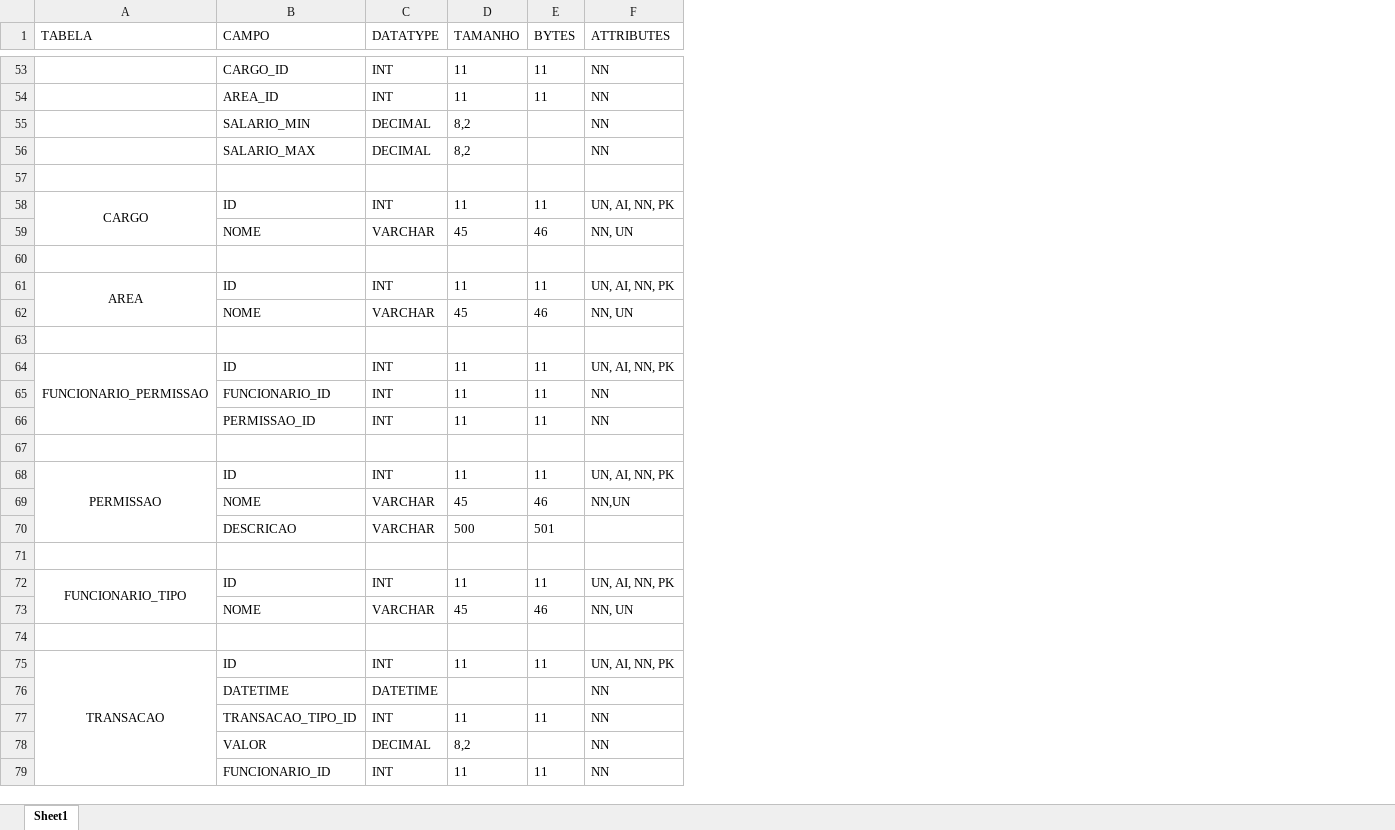
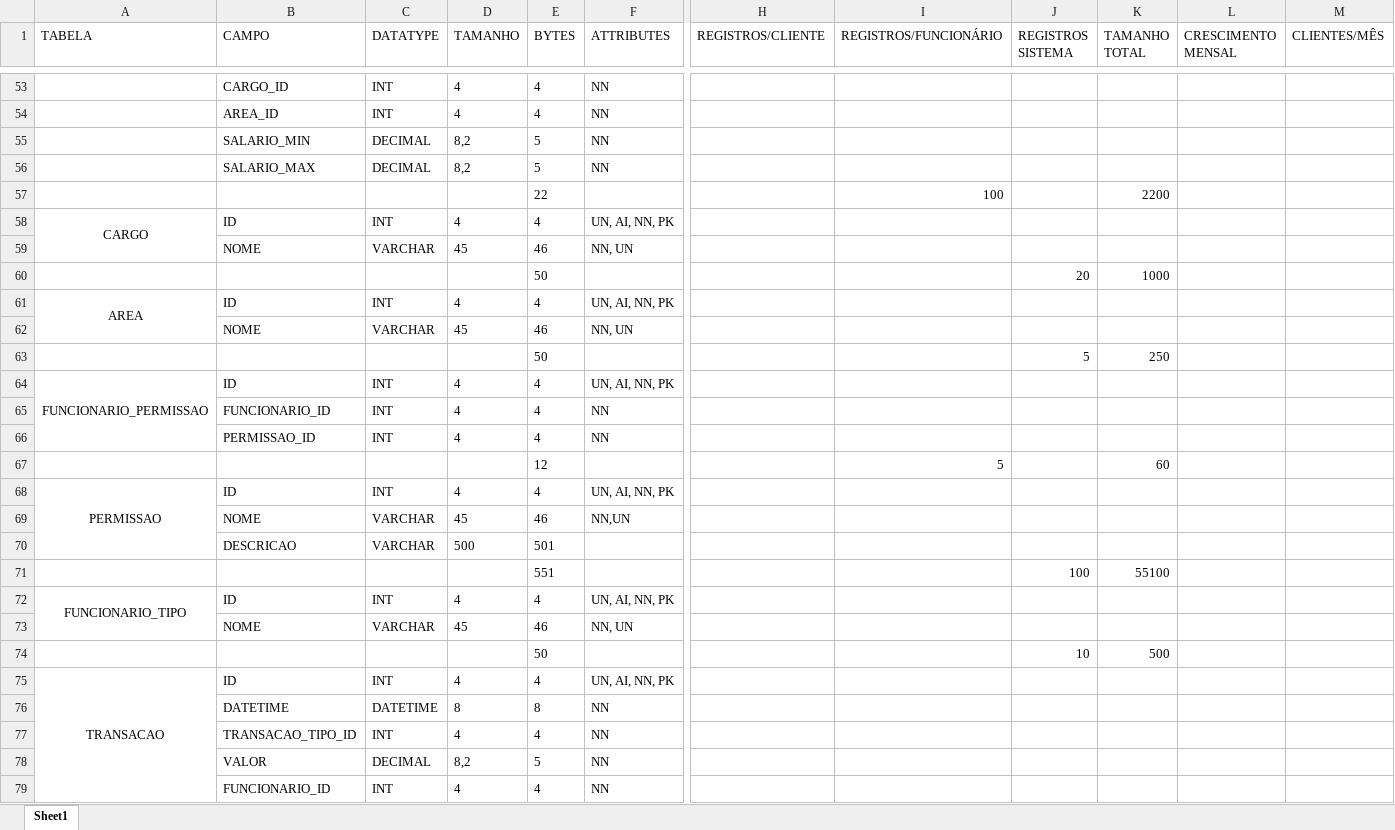
Before and after one commit to gabriel-nori/WGDB, an Excel workbook: WGDB_Logic_Model.xlsx, sheet Sheet1, drawn as a sheet; only a part is shown, gaps mark what is left out; values as stored, in another font and other column widths than the file's, no borders; charts and pictures not drawn; rows hold the shown columns only; the diff covers the shown part only; the diff names each change by its address in the sheet, - before the commit and + after, or states it on an @@ line.

```diff
--- a/WGDB_Logic_Model.xlsx (sheet Sheet1)
+++ b/WGDB_Logic_Model.xlsx (sheet Sheet1)
+column H (REGISTROS/CLIENTE), empty
+column I (REGISTROS/FUNCIONÁRIO), rows 57-67: 100 |  |  |  |  |  |  |  |  |  | 5
+column J (REGISTROS SISTEMA), rows 60-74: 20 |  |  | 5 |  |  |  |  |  |  |  | 100 |  |  | 10
+column K (TAMANHO TOTAL), rows 57-74: 2200 |  |  | 1000 |  |  | 250 |  |  |  | 60 |  |  |  | 55100 |  |  | 500
+column L (CRESCIMENTO MENSAL), empty
+column M (CLIENTES/MÊS), empty
-D53:D54 (TAMANHO): 11
+D53:D54 (TAMANHO): 4
-E53:E54 (BYTES): 11
+E53:E54 (BYTES): 4
-E55:E56 (BYTES): (empty)
+E55:E56 (BYTES): 5
-row 57: (empty)
+row 57:  |  |  |  | 22 |  |  | 100 |  | 2200
-D58 (TAMANHO): 11
+D58 (TAMANHO): 4
-E58 (BYTES): 11
+E58 (BYTES): 4
-row 60: (empty)
+row 60:  |  |  |  | 50 |  |  |  | 20 | 1000
-D61 (TAMANHO): 11
+D61 (TAMANHO): 4
-E61 (BYTES): 11
+E61 (BYTES): 4
-row 63: (empty)
+row 63:  |  |  |  | 50 |  |  |  | 5 | 250
-D64:D66 (TAMANHO): 11
+D64:D66 (TAMANHO): 4
-E64:E66 (BYTES): 11
+E64:E66 (BYTES): 4
-row 67: (empty)
+row 67:  |  |  |  | 12 |  |  | 5 |  | 60
-D68 (TAMANHO): 11
+D68 (TAMANHO): 4
-E68 (BYTES): 11
+E68 (BYTES): 4
-row 71: (empty)
+row 71:  |  |  |  | 551 |  |  |  | 100 | 55100
-D72 (TAMANHO): 11
+D72 (TAMANHO): 4
-E72 (BYTES): 11
+E72 (BYTES): 4
-row 74: (empty)
+row 74:  |  |  |  | 50 |  |  |  | 10 | 500
-D75 (TAMANHO): 11
+D75 (TAMANHO): 4
-E75 (BYTES): 11
+E75 (BYTES): 4
-D76 (TAMANHO): (empty)
+D76 (TAMANHO): 8
-E76 (BYTES): (empty)
+E76 (BYTES): 8
-D77 (TAMANHO): 11
+D77 (TAMANHO): 4
-E77 (BYTES): 11
+E77 (BYTES): 4
-E78 (BYTES): (empty)
+E78 (BYTES): 5
-D79 (TAMANHO): 11
+D79 (TAMANHO): 4
-E79 (BYTES): 11
+E79 (BYTES): 4
```
Also changed, not shown: 59 added rows, 56 removed rows, 9 moved rows, 343 edited cells, cell formats and merged cells elsewhere in this sheet, charts or pictures, 1 other file.
